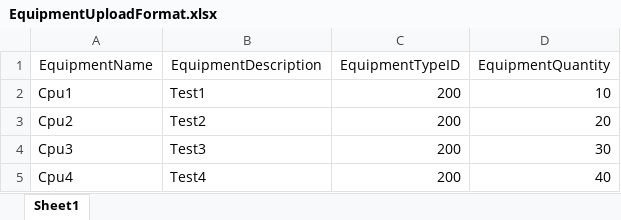
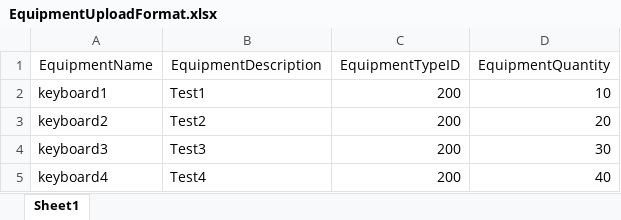
Before and after one commit to nathanieltabanao/ANS-SEIS-TV, an Excel workbook: EquipmentUploadFormat.xlsx, sheet Sheet1, drawn as a sheet; values as stored, in another font and other column widths than the file's, no borders; the diff names each change by its address in the sheet, - before the commit and + after, or states it on an @@ line.

```diff
--- a/EquipmentUploadFormat.xlsx (sheet Sheet1)
+++ b/EquipmentUploadFormat.xlsx (sheet Sheet1)
-A2 (EquipmentName): Cpu1
+A2 (EquipmentName): keyboard1
-A3 (EquipmentName): Cpu2
+A3 (EquipmentName): keyboard2
-A4 (EquipmentName): Cpu3
+A4 (EquipmentName): keyboard3
-A5 (EquipmentName): Cpu4
+A5 (EquipmentName): keyboard4
```
Also changed, not shown: UserUploadFormat.xlsx, 2 other files.
